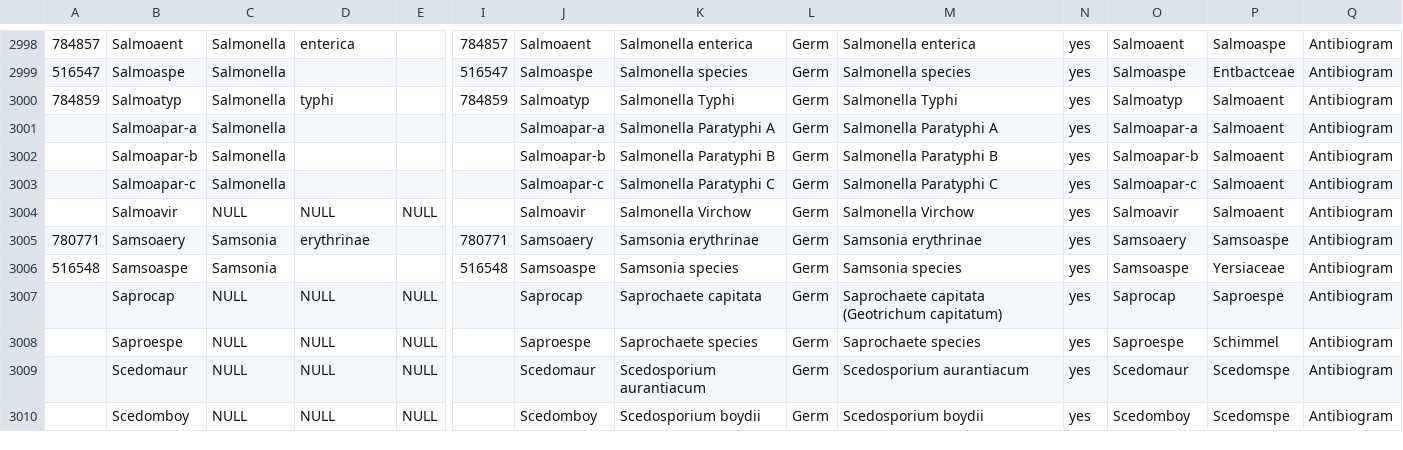
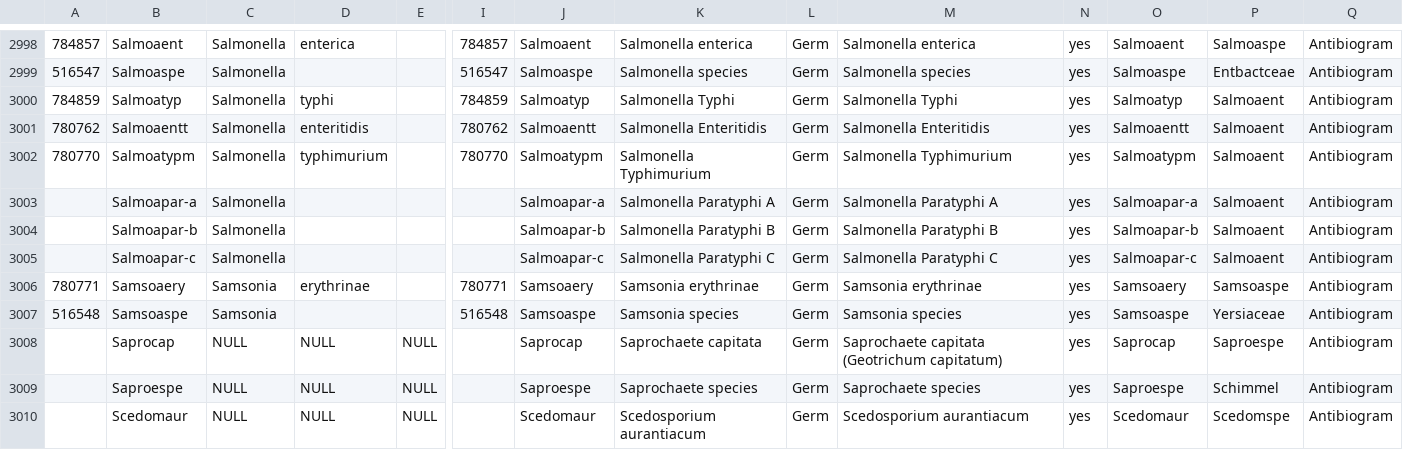
Before and after one commit to Phageman/Glimsherinrichting, a CSV file: organismetabel.csv, drawn as a sheet; only a part is shown, gaps mark what is left out; the shorter side is filled out with more unchanged rows; removed rows and columns are numbered as before the commit, all else as after; rows hold the shown columns only; the diff names each change by its address in the sheet, - before the commit and + after, or states it on an @@ line.

Commit message:
S. Enteritidis en S. Typhimurium toegevoegd

```diff
--- a/organismetabel.csv
+++ b/organismetabel.csv
+row 3001: 780762 | Salmoaentt | Salmonella | enteritidis |  | 780762 | Salmoaentt | Salmonella Enteritidis | Germ | Salmonella Enteritidis | yes | Salmoaentt | Salmoaent | Antibiogram
+row 3002: 780770 | Salmoatypm | Salmonella | typhimurium |  | 780770 | Salmoatypm | Salmonella Typhimurium | Germ | Salmonella Typhimurium | yes | Salmoatypm | Salmoaent | Antibiogram
-row 3004:  | Salmoavir | NULL | NULL | NULL |  | Salmoavir | Salmonella Virchow | Germ | Salmonella Virchow | yes | Salmoavir | Salmoaent | Antibiogram
```
